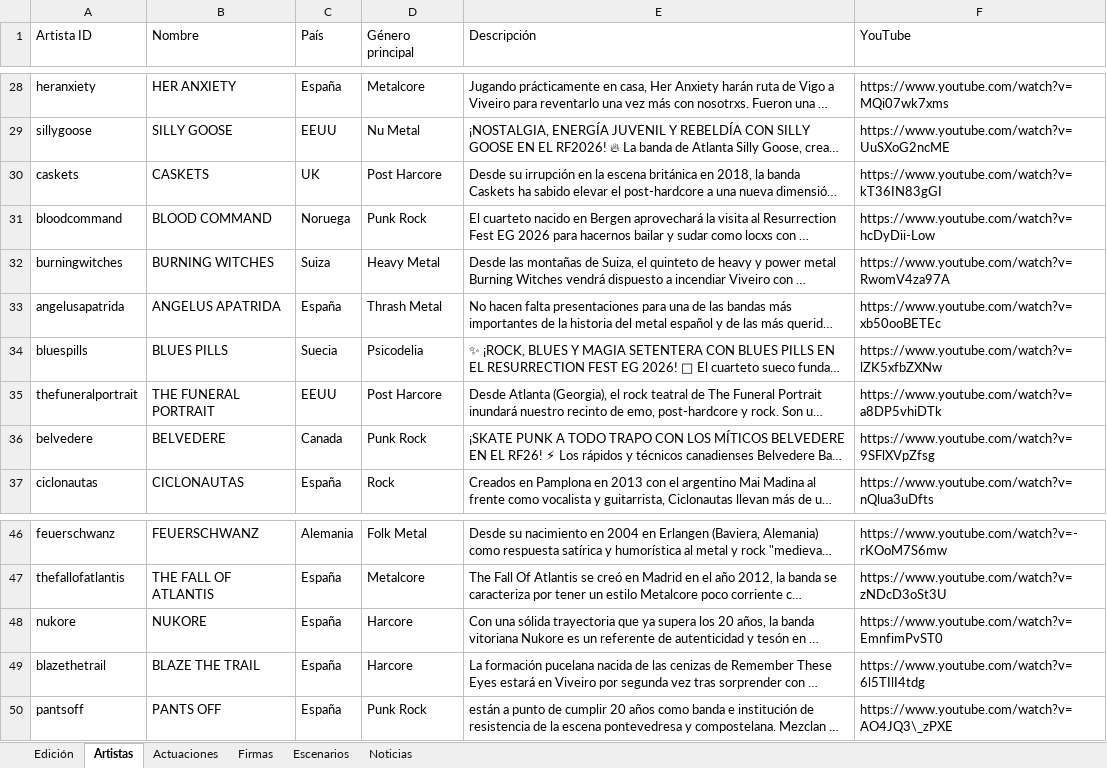
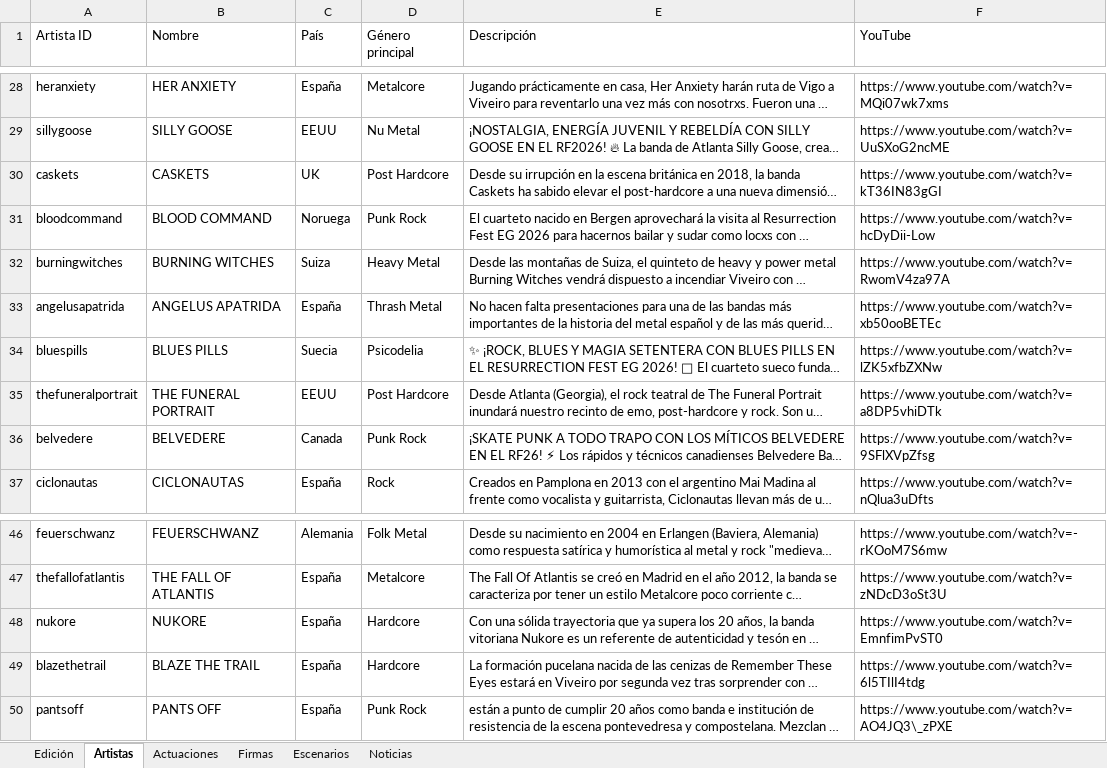
Before and after one commit to joseafd/agendafest, an Excel workbook: AgendaFest.xlsx, sheet Artistas, drawn as a sheet; only a part is shown, gaps mark what is left out; long unchanged cells end in …; values as stored, in another font and other column widths than the file's, no borders; table styles not drawn; the diff names each change by its address in the sheet, - before the commit and + after, or states it on an @@ line.

```diff
--- a/AgendaFest.xlsx (sheet Artistas)
+++ b/AgendaFest.xlsx (sheet Artistas)
-D30 (Género principal): Post Harcore
+D30 (Género principal): Post Hardcore
-D35 (Género principal): Post Harcore
+D35 (Género principal): Post Hardcore
-D48:D49 (Género principal): Harcore
+D48:D49 (Género principal): Hardcore
```
Also changed, not shown: 12 other files.
